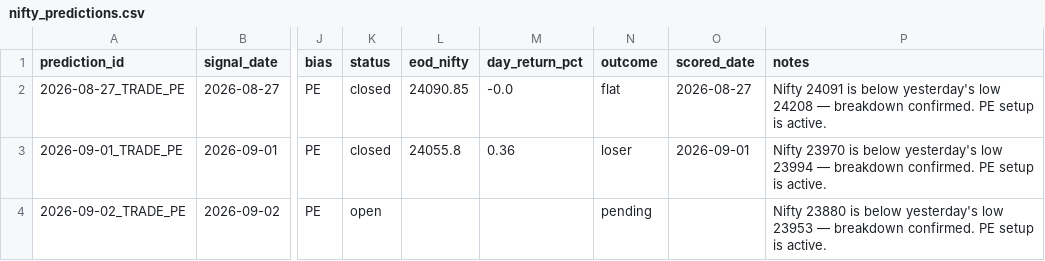
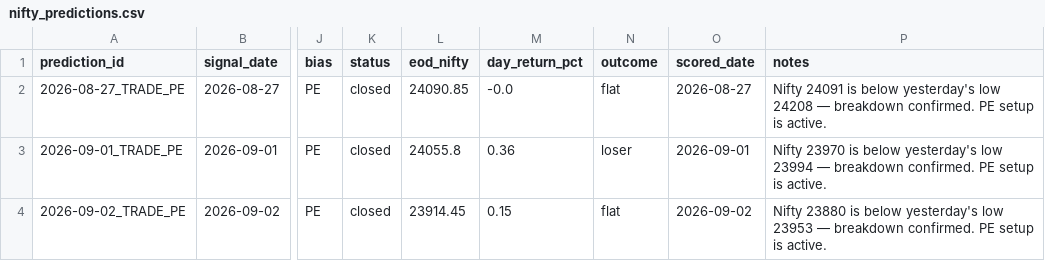
Before and after one commit to gowrii23/momentum-trade-desk, a CSV file: data/nifty_predictions.csv, drawn as a sheet; only a part is shown, gaps mark what is left out; the diff names each change by its address in the sheet, - before the commit and + after, or states it on an @@ line.

```diff
--- a/data/nifty_predictions.csv
+++ b/data/nifty_predictions.csv
-K4 (status): open
+K4 (status): closed
-L4 (eod_nifty): (empty)
+L4 (eod_nifty): 23914.45
-M4 (day_return_pct): (empty)
+M4 (day_return_pct): 0.15
-N4 (outcome): pending
+N4 (outcome): flat
-O4 (scored_date): (empty)
+O4 (scored_date): 2026-09-02
```
Also changed, not shown: 2 other files.
